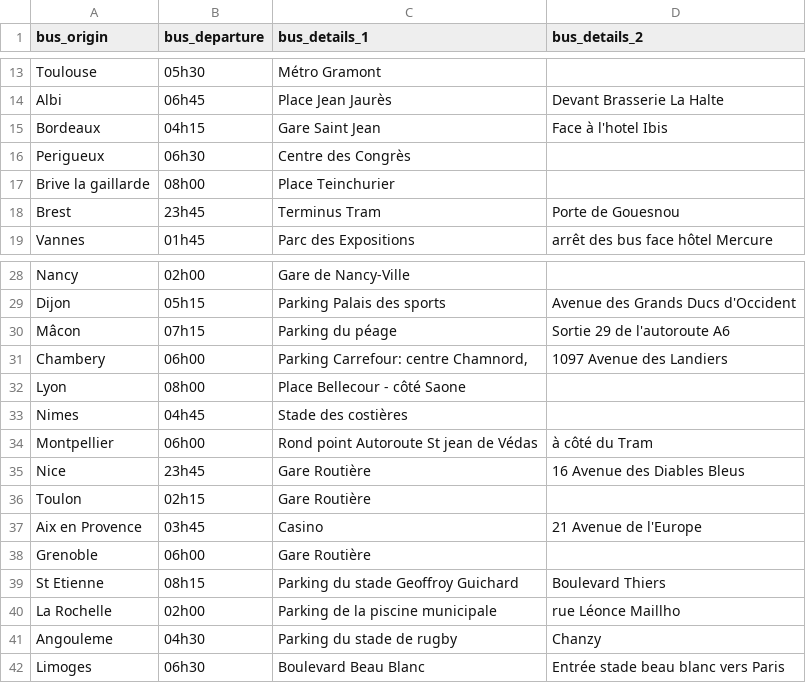
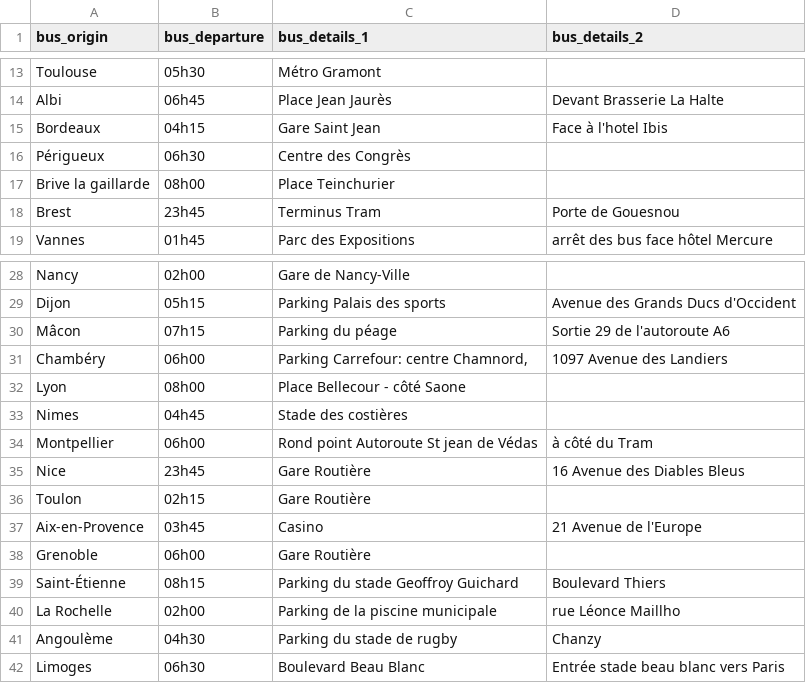
Before and after one commit to lafranceinsoumise/scanner, a CSV file: back/fi_scanner_back/cars.csv, drawn as a sheet; only a part is shown, gaps mark what is left out.

```diff
--- a/back/fi_scanner_back/cars.csv
+++ b/back/fi_scanner_back/cars.csv
@@ -15,3 +15,3 @@ Albi,06h45,Place Jean Jaurès,Devant Brasserie La Halte
 Bordeaux,04h15,Gare Saint Jean,Face à l'hotel Ibis
-Perigueux,06h30,Centre des Congrès,
+Périgueux,06h30,Centre des Congrès,
 Brive la gaillarde,08h00,Place Teinchurier,
@@ -30,3 +30,3 @@ Dijon,05h15,Parking Palais des sports,Avenue des Grands Ducs d'Occident
 Mâcon,07h15,Parking du péage,Sortie 29 de l'autoroute A6
-Chambery,06h00,"Parking Carrefour: centre Chamnord, ",1097 Avenue des Landiers
+Chambéry,06h00,"Parking Carrefour: centre Chamnord, ",1097 Avenue des Landiers
 Lyon,08h00,Place Bellecour - côté Saone,
@@ -36,7 +36,7 @@ Nice,23h45,Gare Routière,16 Avenue des Diables Bleus
 Toulon,02h15,Gare Routière,
-Aix en Provence,03h45,Casino,21 Avenue de l'Europe
+Aix-en-Provence,03h45,Casino,21 Avenue de l'Europe
 Grenoble,06h00,Gare Routière,
-St Etienne,08h15,Parking du stade Geoffroy Guichard,Boulevard Thiers
+Saint-Étienne,08h15,Parking du stade Geoffroy Guichard,Boulevard Thiers
 La Rochelle,02h00,Parking de la piscine municipale,rue Léonce Maillho
-Angouleme,04h30,Parking du stade de rugby,Chanzy
+Angoulème,04h30,Parking du stade de rugby,Chanzy
 Limoges,06h30,Boulevard Beau Blanc,Entrée stade beau blanc vers Paris
```
Also changed, not shown: 4 other files.
